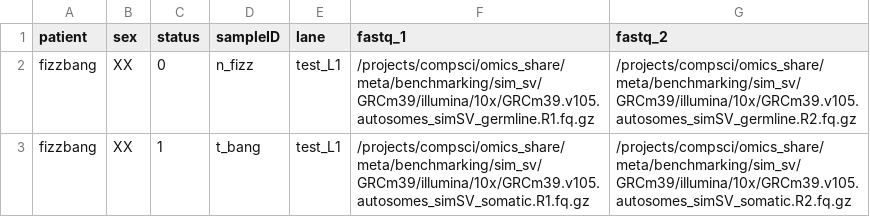
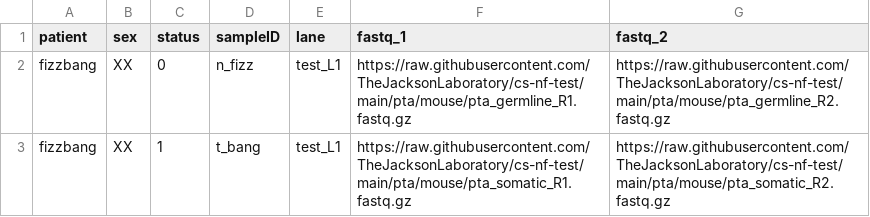
Before and after one commit to TheJacksonLaboratory/jds-nf-test, a CSV file: pta/mm_test_input.csv, drawn as a sheet.

Commit message:
added pta test files

```diff
--- a/pta/mm_test_input.csv
+++ b/pta/mm_test_input.csv
@@ -1,3 +1,3 @@
 patient,sex,status,sampleID,lane,fastq_1,fastq_2
-fizzbang,XX,0,n_fizz,test_L1,/projects/compsci/omics_share/meta/benchmarking/sim_sv/GRCm39/illumina/10x/GRCm39.v105.autosomes_simSV_germline.R1.fq.gz,/projects/compsci/omics_share/meta/benchmarking/sim_sv/GRCm39/illumina/10x/GRCm39.v105.autosomes_simSV_germline.R2.fq.gz
-fizzbang,XX,1,t_bang,test_L1,/projects/compsci/omics_share/meta/benchmarking/sim_sv/GRCm39/illumina/10x/GRCm39.v105.autosomes_simSV_somatic.R1.fq.gz,/projects/compsci/omics_share/meta/benchmarking/sim_sv/GRCm39/illumina/10x/GRCm39.v105.autosomes_simSV_somatic.R2.fq.gz
+fizzbang,XX,0,n_fizz,test_L1,https://raw.githubusercontent.com/TheJacksonLaboratory/cs-nf-test/main/pta/mouse/pta_germline_R1.fastq.gz,https://raw.githubusercontent.com/TheJacksonLaboratory/cs-nf-test/main/pta/mouse/pta_germline_R2.fastq.gz
+fizzbang,XX,1,t_bang,test_L1,https://raw.githubusercontent.com/TheJacksonLaboratory/cs-nf-test/main/pta/mouse/pta_somatic_R1.fastq.gz,https://raw.githubusercontent.com/TheJacksonLaboratory/cs-nf-test/main/pta/mouse/pta_somatic_R2.fastq.gz
```
Also changed, not shown: pta/hs_test_input.csv, 15 other files.
